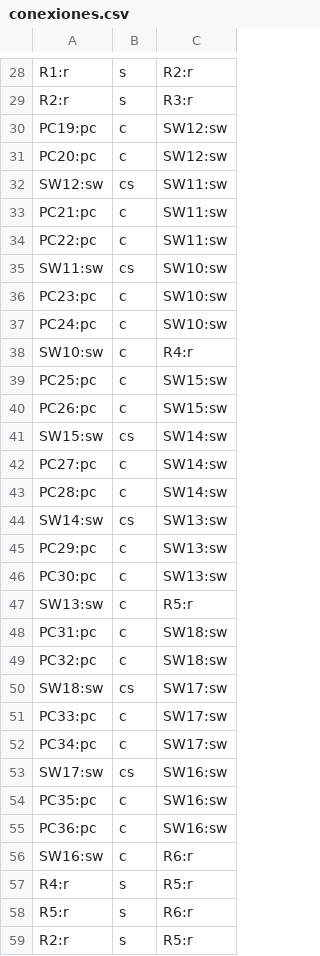
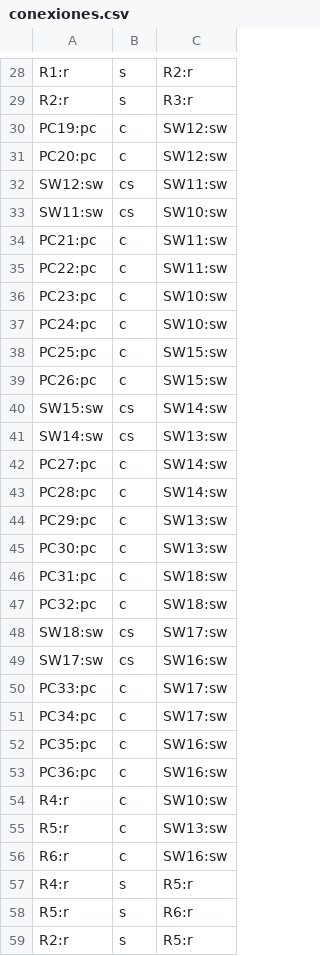
Before and after one commit to trk23-00/REDES_PKT, a CSV file: data/conexiones.csv, drawn as a sheet; only a part is shown, gaps mark what is left out; the diff covers the shown part only.

```diff
--- a/data/conexiones.csv
+++ b/data/conexiones.csv
@@ -32,8 +32,7 @@ PC20:pc,c,SW12:sw
 SW12:sw,cs,SW11:sw
+SW11:sw,cs,SW10:sw
 PC21:pc,c,SW11:sw
 PC22:pc,c,SW11:sw
-SW11:sw,cs,SW10:sw
 PC23:pc,c,SW10:sw
 PC24:pc,c,SW10:sw
-SW10:sw,c,R4:r
 PC25:pc,c,SW15:sw
@@ -41,8 +40,7 @@ PC26:pc,c,SW15:sw
 SW15:sw,cs,SW14:sw
+SW14:sw,cs,SW13:sw
 PC27:pc,c,SW14:sw
 PC28:pc,c,SW14:sw
-SW14:sw,cs,SW13:sw
 PC29:pc,c,SW13:sw
 PC30:pc,c,SW13:sw
-SW13:sw,c,R5:r
 PC31:pc,c,SW18:sw
@@ -50,8 +48,10 @@ PC32:pc,c,SW18:sw
 SW18:sw,cs,SW17:sw
+SW17:sw,cs,SW16:sw
 PC33:pc,c,SW17:sw
 PC34:pc,c,SW17:sw
-SW17:sw,cs,SW16:sw
 PC35:pc,c,SW16:sw
 PC36:pc,c,SW16:sw
-SW16:sw,c,R6:r
+R4:r,c,SW10:sw
+R5:r,c,SW13:sw
+R6:r,c,SW16:sw
 R4:r,s,R5:r
```
Also changed, not shown: 3 added rows, 3 removed rows and 3 moved rows elsewhere in this file, data/pos.csv, 4 other files.
